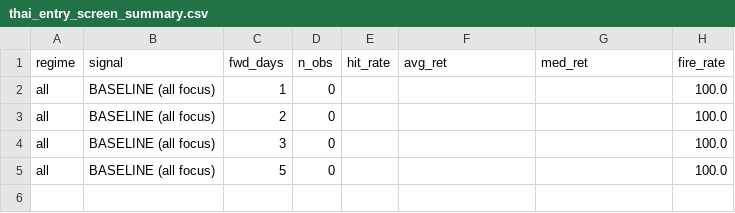
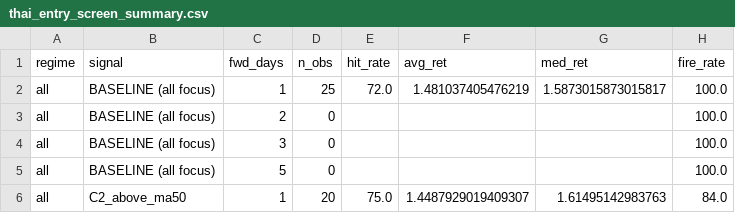
Before and after one commit to piriyaponk/alphaabsolute, a CSV file: data/research/thai_entry_screen_summary.csv, drawn as a sheet.

```diff
--- a/data/research/thai_entry_screen_summary.csv
+++ b/data/research/thai_entry_screen_summary.csv
@@ -1,3 +1,3 @@
 regime,signal,fwd_days,n_obs,hit_rate,avg_ret,med_ret,fire_rate
-all,BASELINE (all focus),1,0,,,,100.0
+all,BASELINE (all focus),1,25,72.0,1.481037405476219,1.5873015873015817,100.0
 all,BASELINE (all focus),2,0,,,,100.0
@@ -5 +5,2 @@ all,BASELINE (all focus),3,0,,,,100.0
 all,BASELINE (all focus),5,0,,,,100.0
+all,C2_above_ma50,1,20,75.0,1.4487929019409307,1.61495142983763,84.0
```
Also changed, not shown: 5 other files.
